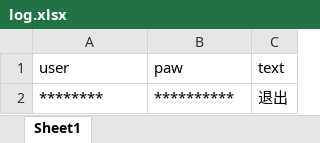
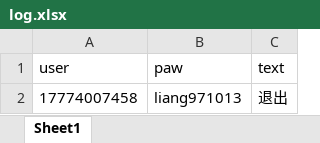
Before and after one commit to Liang1013/msj, an Excel workbook: msj/data/log.xlsx, sheet Sheet1, drawn as a sheet; values as stored, in another font and other column widths than the file's, no borders; removed rows and columns are numbered as before the commit, all else as after; the diff names each change by its address in the sheet, - before the commit and + after, or states it on an @@ line.

```diff
--- a/msj/data/log.xlsx (sheet Sheet1)
+++ b/msj/data/log.xlsx (sheet Sheet1)
-row 2: ******** | ********** | 退出
+row 2: 17774007458 | liang971013 | 退出
```
Also changed, not shown: 9 other files.
